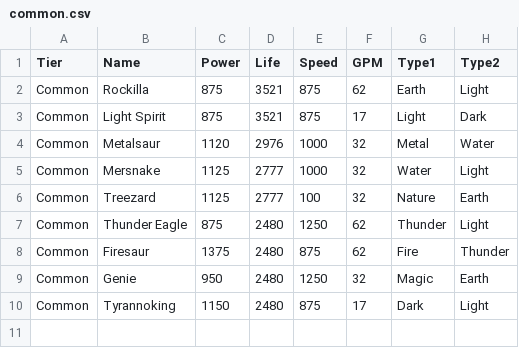
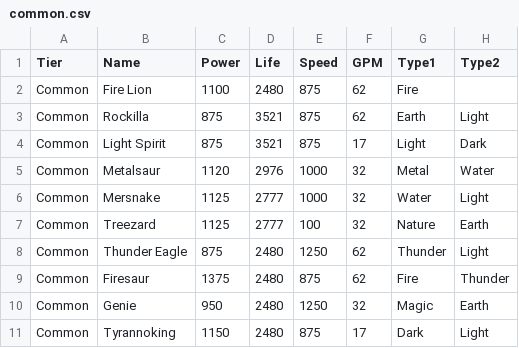
Before and after one commit to peterpaulrubens/monsterlegends, a CSV file: data/common.csv, drawn as a sheet; the diff names each change by its address in the sheet, - before the commit and + after, or states it on an @@ line.

Commit message:
Add Fire Lion

```diff
--- a/data/common.csv
+++ b/data/common.csv
+row 2: Common | Fire Lion | 1100 | 2480 | 875 | 62 | Fire
```
